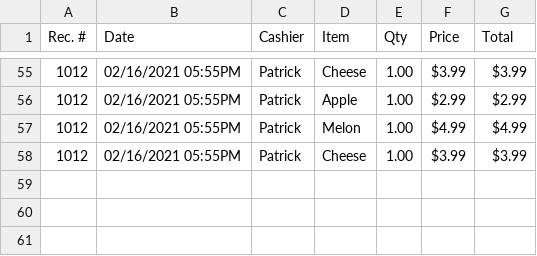
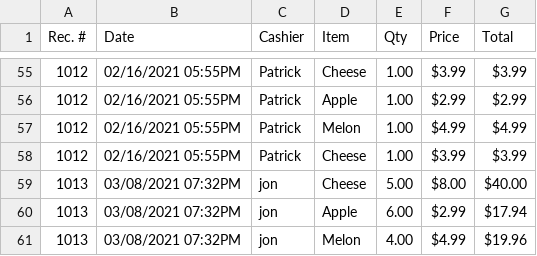
Before and after one commit to JBalina/PointOfSale, a CSV file: resources/receiptData.csv, drawn as a sheet; only a part is shown, gaps mark what is left out.

Commit message:
New Features
--Adding the same item multiple times now increments the items quantity rather than adding another instance of the item.
--Entering 0 as the quantity of an item now deletes that instance of the item.

```diff
--- a/resources/receiptData.csv
+++ b/resources/receiptData.csv
@@ -58 +58,4 @@
 "1012","02/16/2021  05:55PM","Patrick","Cheese","1.00","$3.99","$3.99"
+"1013","03/08/2021  07:32PM","jon","Cheese","5.00","$8.00","$40.00"
+"1013","03/08/2021  07:32PM","jon","Apple","6.00","$2.99","$17.94"
+"1013","03/08/2021  07:32PM","jon","Melon","4.00","$4.99","$19.96"
```
Also changed, not shown: 1 other file.
